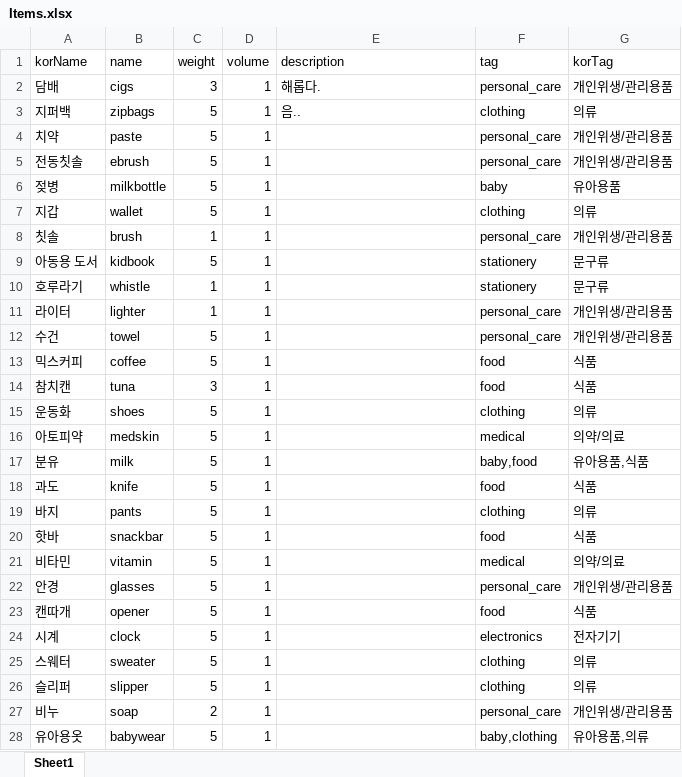
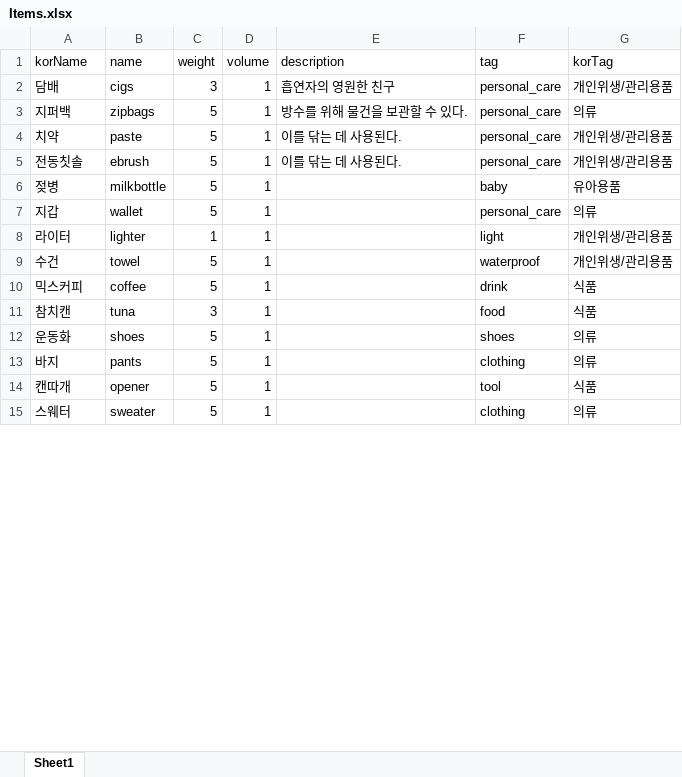
Before and after one commit to ijake-16/disaster.io, an Excel workbook: solid/Items.xlsx, sheet Sheet1, drawn as a sheet; only a part is shown; values as stored, in another font and other column widths than the file's, no borders; removed rows and columns are numbered as before the commit, all else as after; the diff covers the shown part only; the diff names each change by its address in the sheet, - before the commit and + after, or states it on an @@ line.

```diff
--- a/solid/Items.xlsx (sheet Sheet1)
+++ b/solid/Items.xlsx (sheet Sheet1)
-E2 (description): 해롭다.
+E2 (description): 흡연자의 영원한 친구
-E3 (description): 음..
+E3 (description): 방수를 위해 물건을 보관할 수 있다.
-F3 (tag): clothing
+F3 (tag): personal_care
-E4:E5 (description): (empty)
+E4:E5 (description): 이를 닦는 데 사용된다.
-F7 (tag): clothing
+F7 (tag): personal_care
-row 8: 칫솔 | brush | 1 | 1 |  | personal_care | 개인위생/관리용품
-row 9: 아동용 도서 | kidbook | 5 | 1 |  | stationery | 문구류
-row 10: 호루라기 | whistle | 1 | 1 |  | stationery | 문구류
-F8 (tag): personal_care
+F8 (tag): light
-F9 (tag): personal_care
+F9 (tag): waterproof
-F10 (tag): food
+F10 (tag): drink
-F12 (tag): clothing
+F12 (tag): shoes
-row 16: 아토피약 | medskin | 5 | 1 |  | medical | 의약/의료
-row 17: 분유 | milk | 5 | 1 |  | baby,food | 유아용품,식품
-row 18: 과도 | knife | 5 | 1 |  | food | 식품
-row 20: 핫바 | snackbar | 5 | 1 |  | food | 식품
-row 21: 비타민 | vitamin | 5 | 1 |  | medical | 의약/의료
-row 22: 안경 | glasses | 5 | 1 |  | personal_care | 개인위생/관리용품
-F14 (tag): food
+F14 (tag): tool
-row 24: 시계 | clock | 5 | 1 |  | electronics | 전자기기
-row 26: 슬리퍼 | slipper | 5 | 1 |  | clothing | 의류
-row 27: 비누 | soap | 2 | 1 |  | personal_care | 개인위생/관리용품
-row 28: 유아용옷 | babywear | 5 | 1 |  | baby,clothing | 유아용품,의류
```
Also changed, not shown: 36 removed rows and 7 edited cells elsewhere in this sheet, 12 other files.
